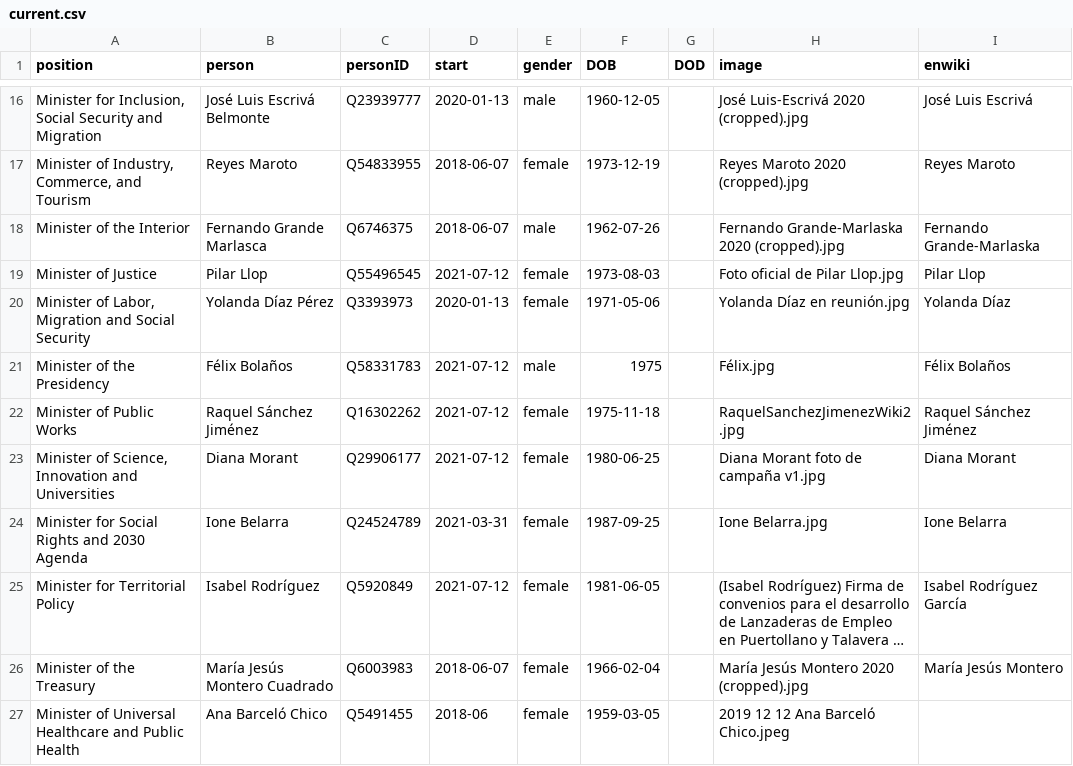
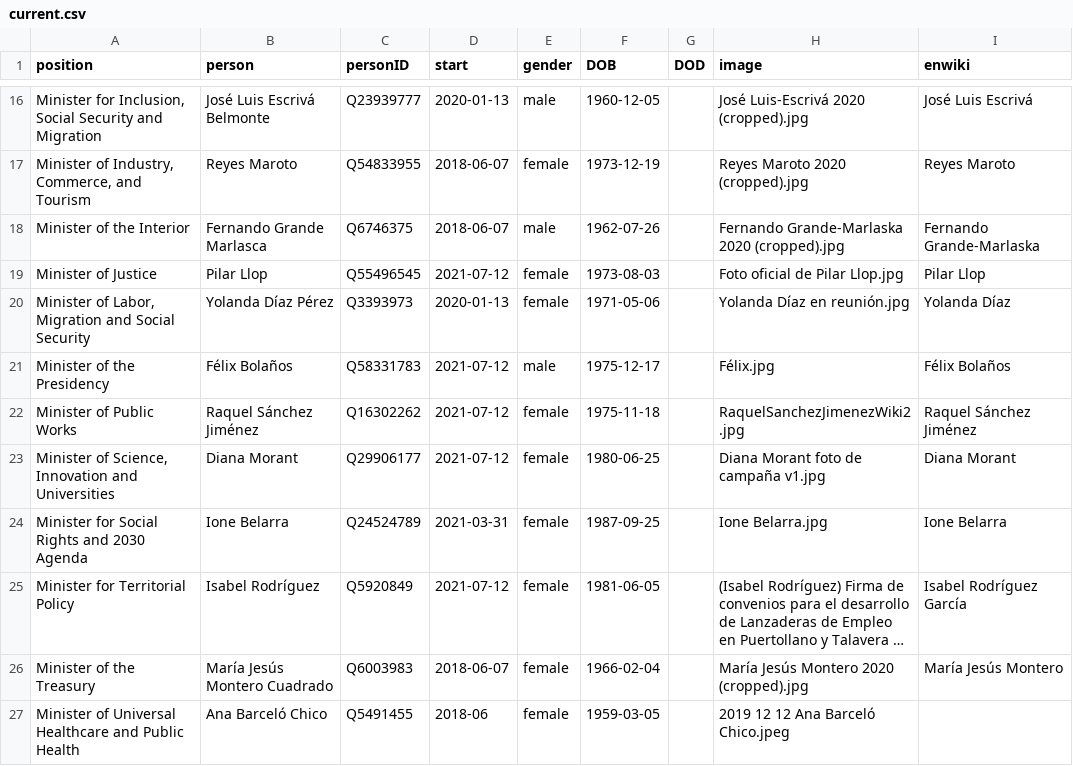
Before and after one commit to every-politician-scrapers/spain-ministers, a CSV file: html/current.csv, drawn as a sheet; only a part is shown, gaps mark what is left out; long unchanged cells end in ….

Commit message:
HTML update

```diff
--- a/html/current.csv
+++ b/html/current.csv
@@ -20,3 +20,3 @@ Minister of Justice,Pilar Llop,Q55496545,2021-07-12,female,1973-08-03,,Foto ofic
 "Minister of Labor, Migration and Social Security",Yolanda Díaz Pérez,Q3393973,2020-01-13,female,1971-05-06,,Yolanda Díaz en reunión.jpg,Yolanda Díaz
-Minister of the Presidency,Félix Bolaños,Q58331783,2021-07-12,male,1975,,Félix.jpg,Félix Bolaños
+Minister of the Presidency,Félix Bolaños,Q58331783,2021-07-12,male,1975-12-17,,Félix.jpg,Félix Bolaños
 Minister of Public Works,Raquel Sánchez Jiménez,Q16302262,2021-07-12,female,1975-11-18,,RaquelSanchezJimenezWiki2.jpg,Raquel Sánchez Jiménez
```
